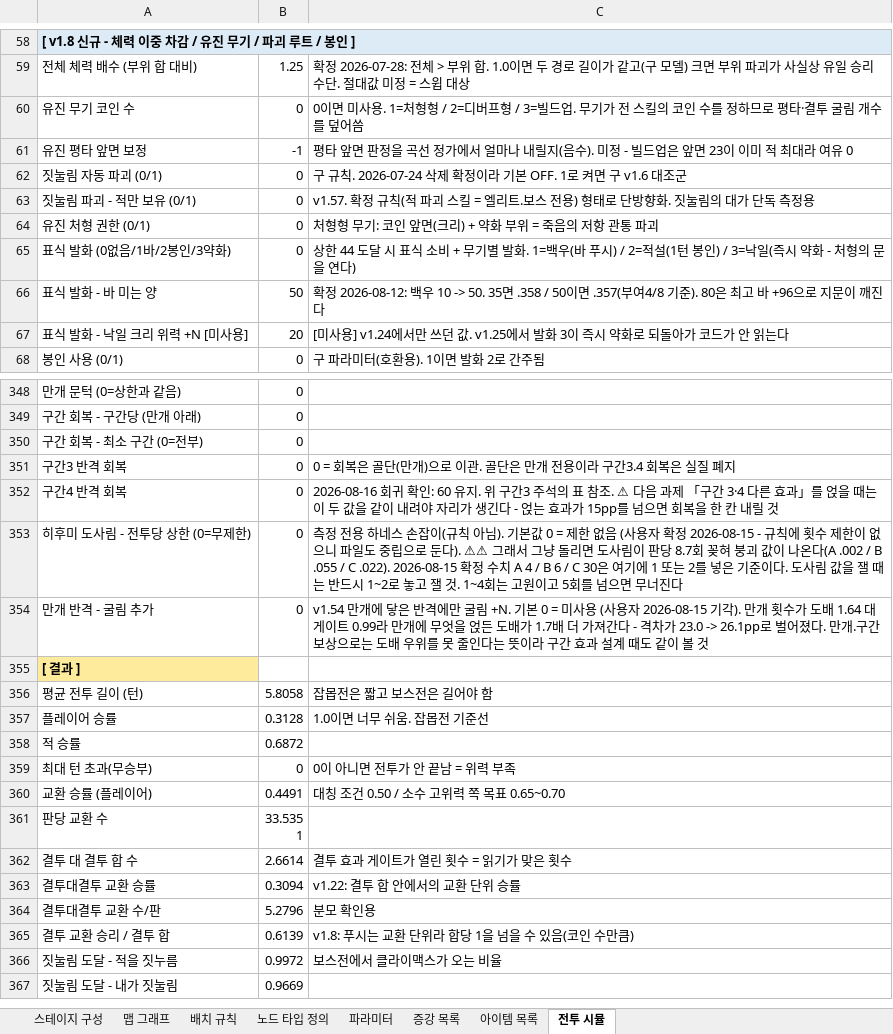
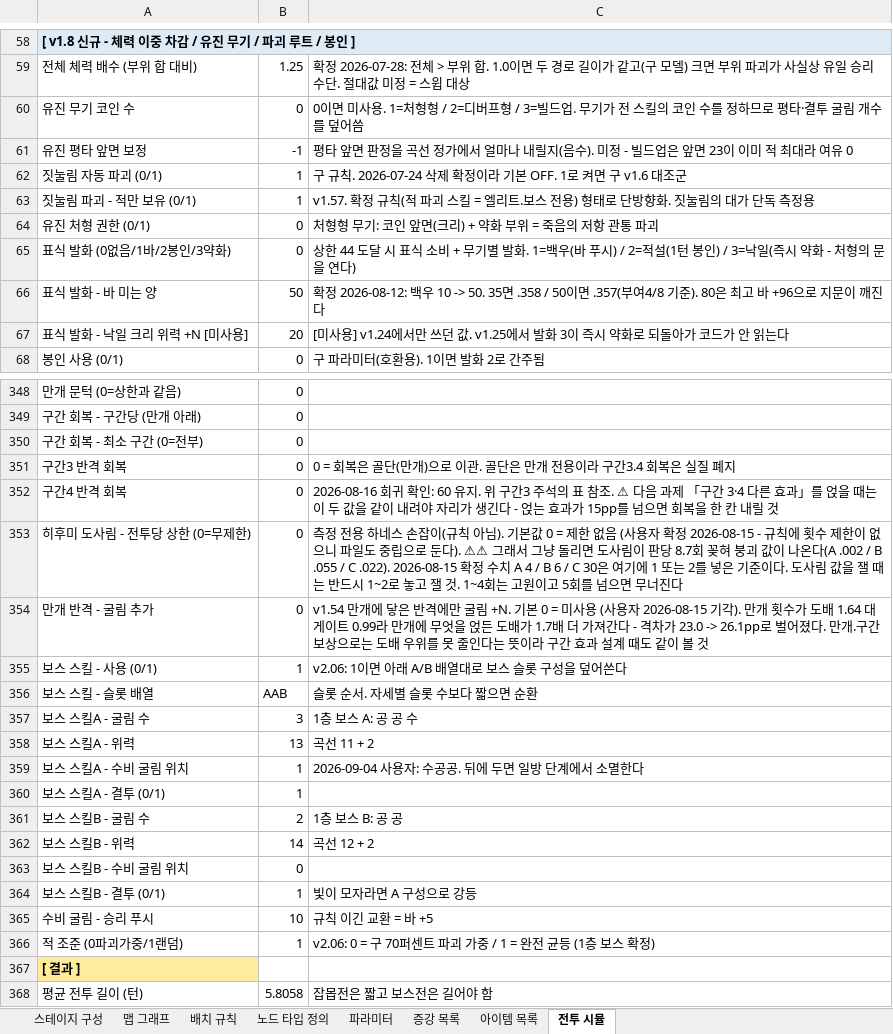
Before and after one commit to Omido-svg/Project-Abyss, an Excel workbook: Docs/스테이지 맵 기획_계산기.xlsm, sheet 전투 시뮬, drawn as a sheet; only a part is shown, gaps mark what is left out; the shorter side is filled out with more unchanged rows; values as stored, in another font and other column widths than the file's, no borders; charts and pictures not drawn; the diff names each change by its address in the sheet, - before the commit and + after, or states it on an @@ line.

Commit message:
1스테이지 보스 스킬 확정 + 수비 굴림 엔진 신설 (v2.06)
보스: 보통 자세 3슬롯 = A(3굴림 수공공 위력13) x2 + B(2굴림 공공 위력14),
셋 다 결투 / 조준 랜덤 / 부위 파괴 권한 보유.
기준 프로필 히후미 .7938 5.98턴, 올라프 .2634 6.33턴.

수비 굴림을 엔진에 신설. 2026-07-23 확정 조항인데 코드에 개념 자체가
없었다(플레이어 쪽 방패벽도 미구현). 이기면 무효화, 지면 판정 격차만,
일방 단계에서 소멸. 회귀 통과(.8326 대 기록 .8328).

[신설 원칙] 적의 결투 슬롯 수는 난이도가 아니라 플레이어 결투 효과의
on/off다. 적 결투 7.1 -> 2.7이면 히후미 .794 -> .047. 받은 피해는
+4%뿐인데 만개 반격이 0.80 -> 0.00으로 멈춘 것이 원인.

수비 배열 순서 실측: 공공수는 올라프 상대 소멸 5.02회/판이라 보스가
-21pp 약해진다. 수공공으로 확정.
수비 승리 푸시 5 -> 10 (규칙 정합성. 승률 영향 0.1~0.5pp = 죽은 다이얼).

```diff
--- a/Docs/스테이지 맵 기획_계산기.xlsm (sheet 전투 시뮬)
+++ b/Docs/스테이지 맵 기획_계산기.xlsm (sheet 전투 시뮬)
-B62:B63: 0
+B62:B63: 1
+row 355: 보스 스킬 - 사용 (0/1) | 1 | v2.06: 1이면 아래 A/B 배열대로 보스 슬롯 구성을 덮어쓴다
+row 356: 보스 스킬 - 슬롯 배열 | AAB | 슬롯 순서. 자세별 슬롯 수보다 짧으면 순환
+row 357: 보스 스킬A - 굴림 수 | 3 | 1층 보스 A: 공 공 수
+row 358: 보스 스킬A - 위력 | 13 | 곡선 11 + 2
+row 359: 보스 스킬A - 수비 굴림 위치 | 1 | 2026-09-04 사용자: 수공공. 뒤에 두면 일방 단계에서 소멸한다
+row 360: 보스 스킬A - 결투 (0/1) | 1
+row 361: 보스 스킬B - 굴림 수 | 2 | 1층 보스 B: 공 공
+row 362: 보스 스킬B - 위력 | 14 | 곡선 12 + 2
+row 363: 보스 스킬B - 수비 굴림 위치 | 0
+row 364: 보스 스킬B - 결투 (0/1) | 1 | 빛이 모자라면 A 구성으로 강등
+row 365: 수비 굴림 - 승리 푸시 | 10 | 규칙 이긴 교환 = 바 +5
+row 366: 적 조준 (0파괴가중/1랜덤) | 1 | v2.06: 0 = 구 70퍼센트 파괴 가중 / 1 = 완전 균등 (1층 보스 확정)
```
Also changed, not shown: 2 other files.
